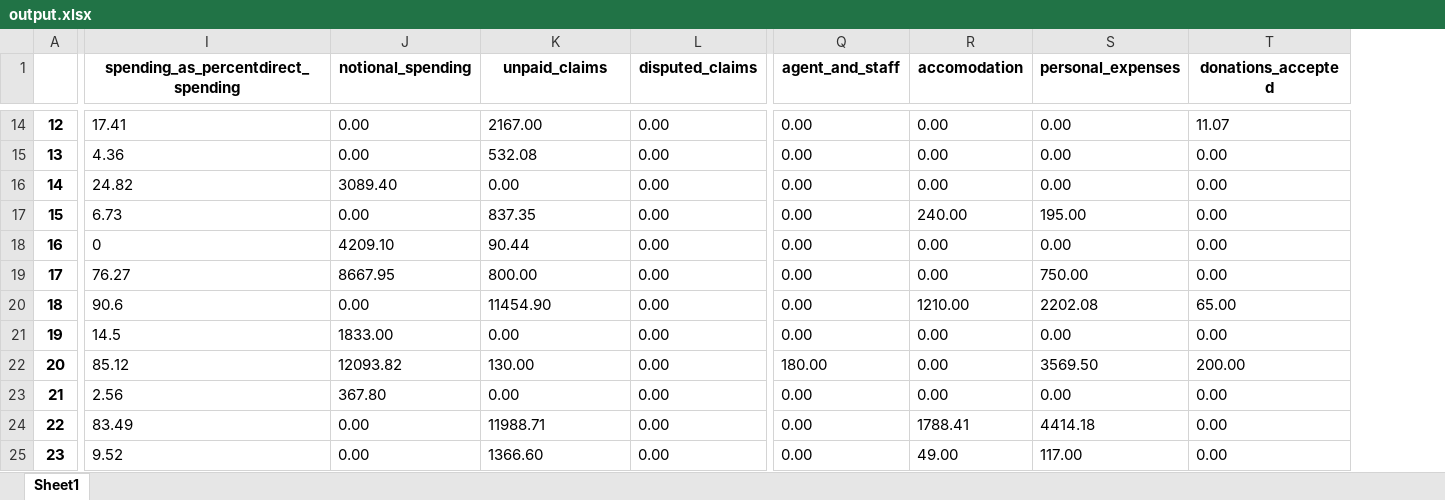
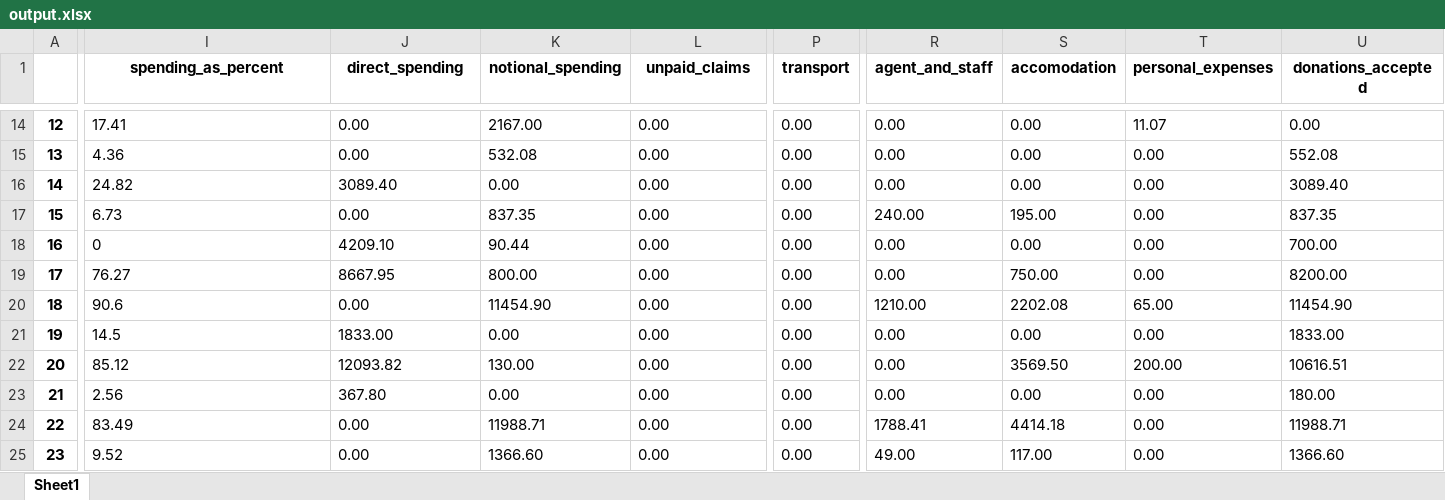
Before and after one commit to akshi-saxena/WebScraping_Selenium, an Excel workbook: output.xlsx, sheet Sheet1, drawn as a sheet; only a part is shown, gaps mark what is left out; values as stored, in another font and other column widths than the file's, no borders; addresses are those after the commit; the diff covers the shown part only; the diff names each change by its address in the sheet, - before the commit and + after, or states it on an @@ line.

```diff
--- a/output.xlsx (sheet Sheet1)
+++ b/output.xlsx (sheet Sheet1)
+column P (transport), rows 14-25: all 0.00
-I1: spending_as_percentdirect_spending
+I1: spending_as_percent
-J1: notional_spending
+J1: direct_spending
-K1: unpaid_claims
+K1: notional_spending
-L1: disputed_claims
+L1: unpaid_claims
-T14 (personal_expenses): 0.00
+T14 (personal_expenses): 11.07
-U14 (donations_accepted): 11.07
+U14 (donations_accepted): 0.00
-U15 (donations_accepted): 0.00
+U15 (donations_accepted): 552.08
-U16 (donations_accepted): 0.00
+U16 (donations_accepted): 3089.40
-R17 (agent_and_staff): 0.00
+R17 (agent_and_staff): 240.00
-S17 (accomodation): 240.00
+S17 (accomodation): 195.00
-T17 (personal_expenses): 195.00
+T17 (personal_expenses): 0.00
-U17 (donations_accepted): 0.00
+U17 (donations_accepted): 837.35
-U18 (donations_accepted): 0.00
+U18 (donations_accepted): 700.00
-S19 (accomodation): 0.00
+S19 (accomodation): 750.00
-T19 (personal_expenses): 750.00
+T19 (personal_expenses): 0.00
-U19 (donations_accepted): 0.00
+U19 (donations_accepted): 8200.00
-R20 (agent_and_staff): 0.00
+R20 (agent_and_staff): 1210.00
-S20 (accomodation): 1210.00
+S20 (accomodation): 2202.08
-T20 (personal_expenses): 2202.08
+T20 (personal_expenses): 65.00
-U20 (donations_accepted): 65.00
+U20 (donations_accepted): 11454.90
-U21 (donations_accepted): 0.00
+U21 (donations_accepted): 1833.00
-R22 (agent_and_staff): 180.00
+R22 (agent_and_staff): 0.00
-S22 (accomodation): 0.00
+S22 (accomodation): 3569.50
-T22 (personal_expenses): 3569.50
+T22 (personal_expenses): 200.00
-U22 (donations_accepted): 200.00
+U22 (donations_accepted): 10616.51
-U23 (donations_accepted): 0.00
+U23 (donations_accepted): 180.00
-R24 (agent_and_staff): 0.00
+R24 (agent_and_staff): 1788.41
-S24 (accomodation): 1788.41
+S24 (accomodation): 4414.18
-T24 (personal_expenses): 4414.18
+T24 (personal_expenses): 0.00
-U24 (donations_accepted): 0.00
+U24 (donations_accepted): 11988.71
-R25 (agent_and_staff): 0.00
+R25 (agent_and_staff): 49.00
-S25 (accomodation): 49.00
+S25 (accomodation): 117.00
-T25 (personal_expenses): 117.00
+T25 (personal_expenses): 0.00
-U25 (donations_accepted): 0.00
+U25 (donations_accepted): 1366.60
```
Also changed, not shown: 1247 edited cells and cell formats elsewhere in this sheet, 1 other file.
